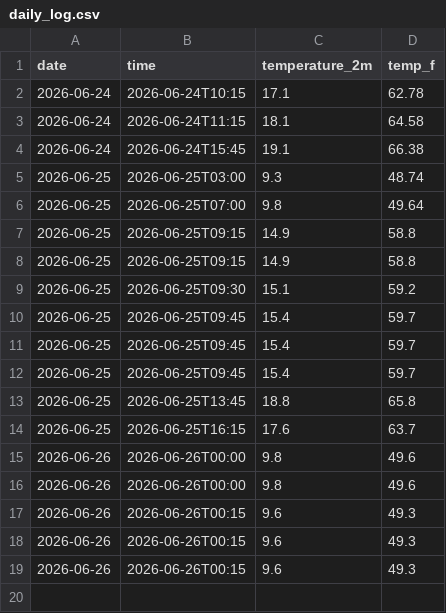
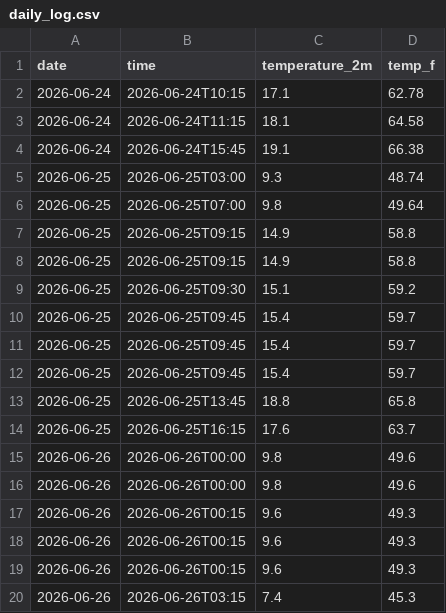
Before and after one commit to person-bot-cmd/Yosemite-Weather-Tracker, a CSV file: daily_log.csv, drawn as a sheet.

```diff
--- a/daily_log.csv
+++ b/daily_log.csv
@@ -19 +19,2 @@ date,time,temperature_2m,temp_f
 2026-06-26,2026-06-26T00:15,9.6,49.3
+2026-06-26,2026-06-26T03:15,7.4,45.3
```
Also changed, not shown: 1 other file.
